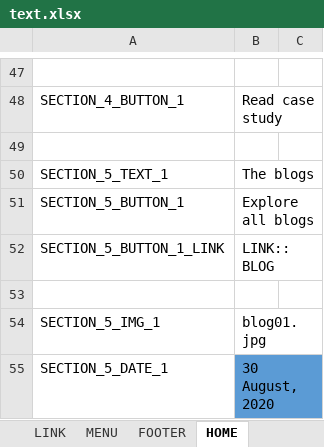
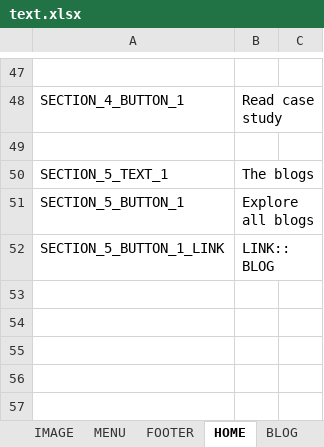
Before and after one commit to lcd11001/neko_website, an Excel workbook: data/text.xlsx, sheet HOME, drawn as a sheet; only a part is shown, gaps mark what is left out; values as stored, in another font and other column widths than the file's, no borders; the diff covers the shown part only; the diff names each change by its address in the sheet, - before the commit and + after, or states it on an @@ line.

```diff
--- a/data/text.xlsx (sheet HOME)
+++ b/data/text.xlsx (sheet HOME)
+sheet tab: IMAGE
+sheet tab: BLOG
-row 53: (empty)
-row 54: SECTION_5_IMG_1 | blog01.jpg
-row 55: SECTION_5_DATE_1 | 30 August, 2020
```
Also changed, not shown: 9 removed rows and 5 edited cells elsewhere in this sheet, 26 other files.
